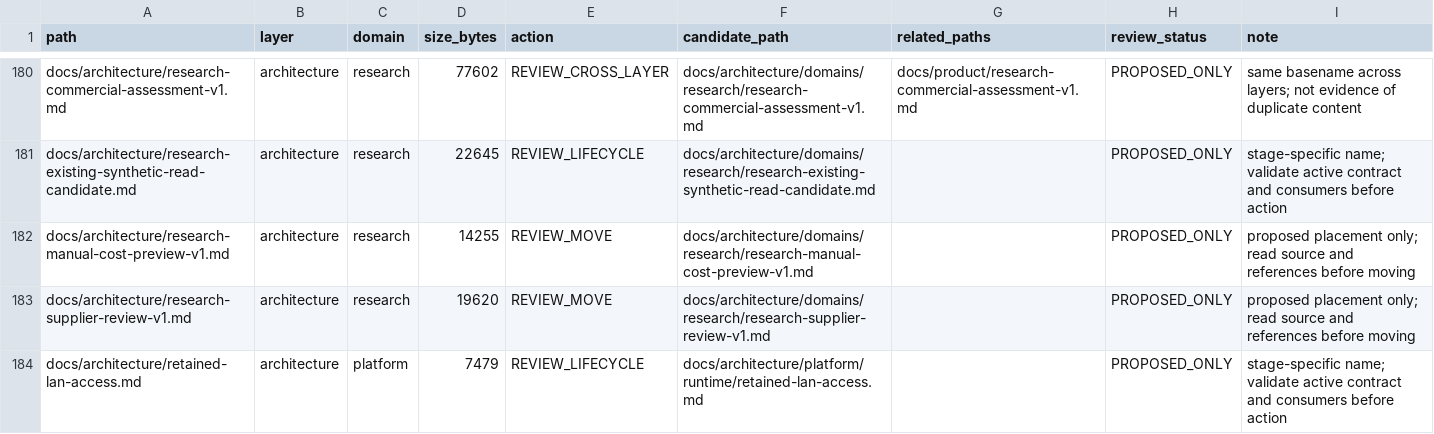
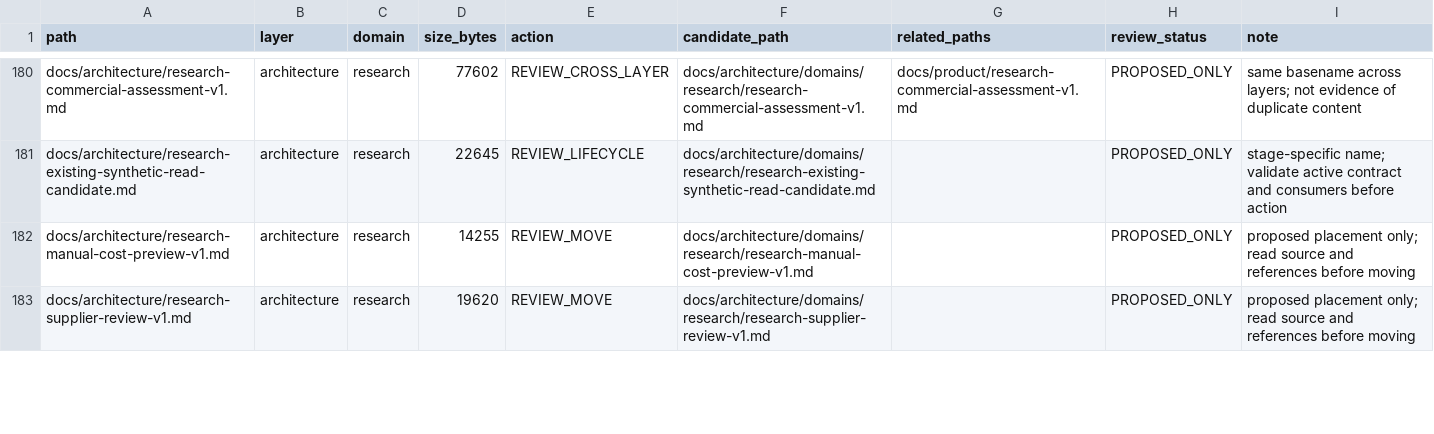
Before and after one commit to henryxu1008/shuomi-ai-commerce, a CSV file: docs/document-inventory.csv, drawn as a sheet; only a part is shown, gaps mark what is left out; the diff covers the shown part only.

Commit message:
docs: classify retained LAN admission contract
Refs #1340. Design Basis: N/A; local-only preparation preserving historical operations and current scoped identity boundaries.

```diff
--- a/docs/document-inventory.csv
+++ b/docs/document-inventory.csv
@@ -183,2 +183 @@ docs/architecture/research-manual-cost-preview-v1.md,architecture,research,14255
 docs/architecture/research-supplier-review-v1.md,architecture,research,19620,REVIEW_MOVE,docs/architecture/domains/research/research-supplier-review-v1.md,,PROPOSED_ONLY,proposed placement only; read source and references before moving
-docs/architecture/retained-lan-access.md,architecture,platform,7479,REVIEW_LIFECYCLE,docs/architecture/platform/runtime/retained-lan-access.md,,PROPOSED_ONLY,stage-specific name; validate active contract and consumers before action
```
Also changed, not shown: 1 added row and 3 edited cells elsewhere in this file, 4 other files.
